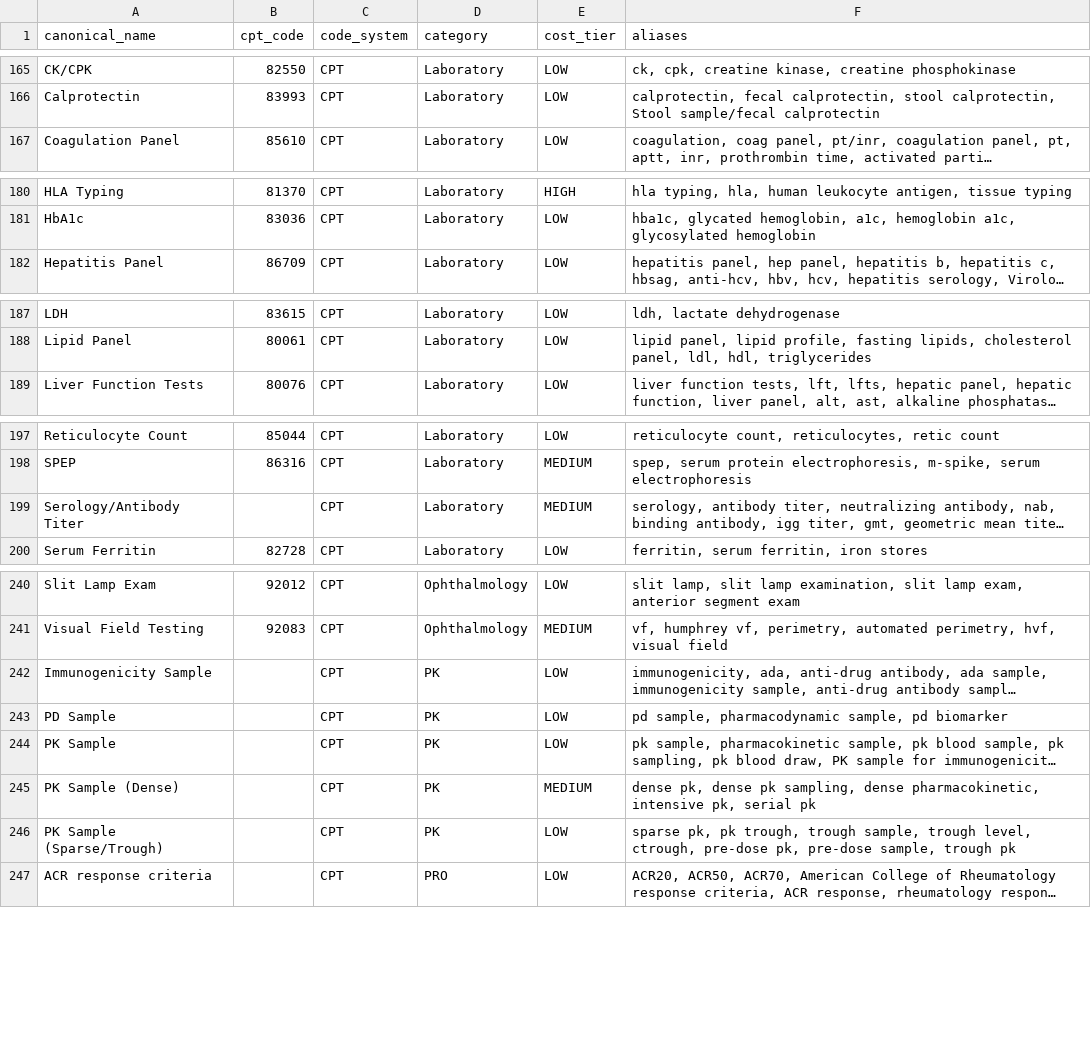
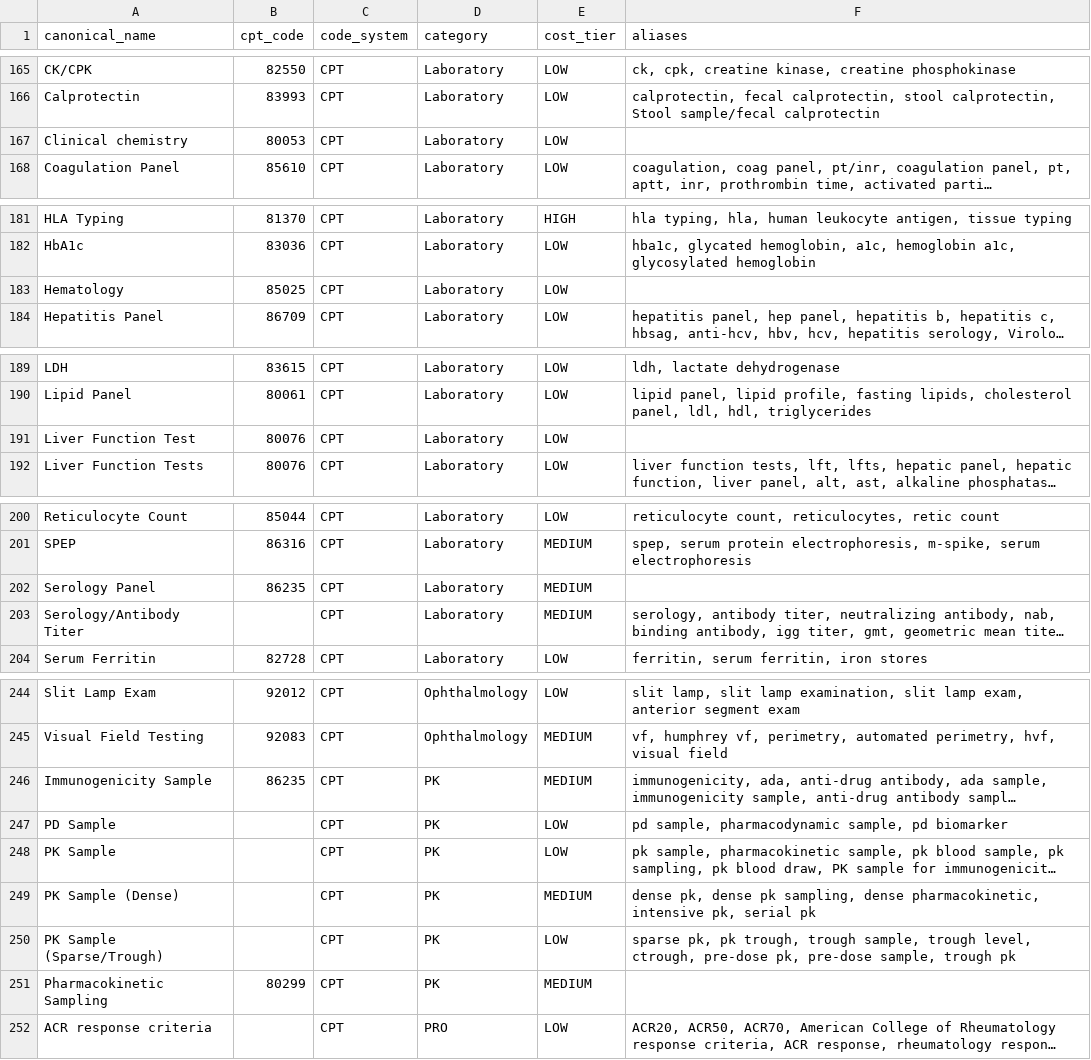
Before and after one commit to cryogenic22/proto_demo, a CSV file: data/procedure_mapping.csv, drawn as a sheet; only a part is shown, gaps mark what is left out; long unchanged cells end in …; addresses are those after the commit; the diff covers the shown part only; the diff names each change by its address in the sheet, - before the commit and + after, or states it on an @@ line.

```diff
--- a/data/procedure_mapping.csv
+++ b/data/procedure_mapping.csv
+row 167: Clinical chemistry | 80053 | CPT | Laboratory | LOW
+row 183: Hematology | 85025 | CPT | Laboratory | LOW
+row 191: Liver Function Test | 80076 | CPT | Laboratory | LOW
+row 202: Serology Panel | 86235 | CPT | Laboratory | MEDIUM
-B246 (cpt_code): (empty)
+B246 (cpt_code): 86235
-E246 (cost_tier): LOW
+E246 (cost_tier): MEDIUM
+row 251: Pharmacokinetic Sampling | 80299 | CPT | PK | MEDIUM
```
Also changed, not shown: 2 removed rows and 9 edited cells elsewhere in this file, 6 other files.
